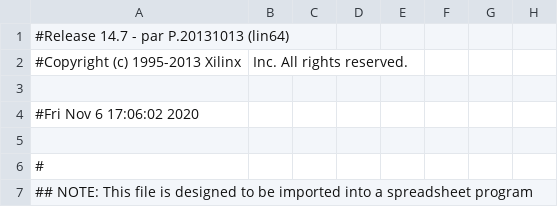
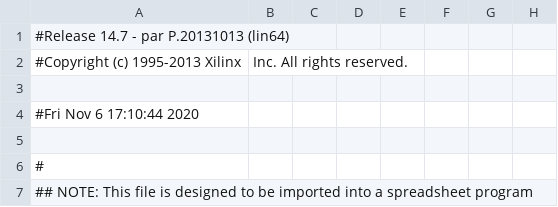
Before and after one commit to DisguisedJohn/FPGA_projekt, a CSV file: PHP11_MxDisplay/php11_pad.csv, drawn as a sheet; only a part is shown; the diff names each change by its address in the sheet, - before the commit and + after, or states it on an @@ line.

```diff
--- a/PHP11_MxDisplay/php11_pad.csv
+++ b/PHP11_MxDisplay/php11_pad.csv
-A4: #Fri Nov 6 17:06:02 2020
+A4: #Fri Nov 6 17:10:44 2020
```
Also changed, not shown: 41 other files.
